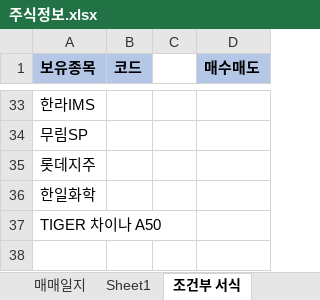
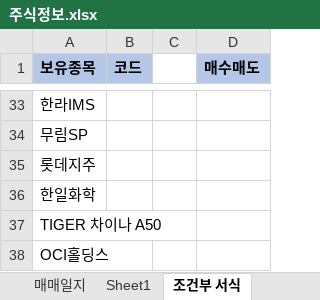
Before and after one commit to starshorse/20200228start, an Excel workbook: xls_node/stock/주식정보.xlsx, sheet 조건부 서식, drawn as a sheet; only a part is shown, gaps mark what is left out; values as stored, in another font and other column widths than the file's, no borders; table styles not drawn; the diff names each change by its address in the sheet, - before the commit and + after, or states it on an @@ line.

```diff
--- a/xls_node/stock/주식정보.xlsx (sheet 조건부 서식)
+++ b/xls_node/stock/주식정보.xlsx (sheet 조건부 서식)
+row 38: OCI홀딩스
```
Also changed, not shown: sheet 매매일지, 1 other file.
